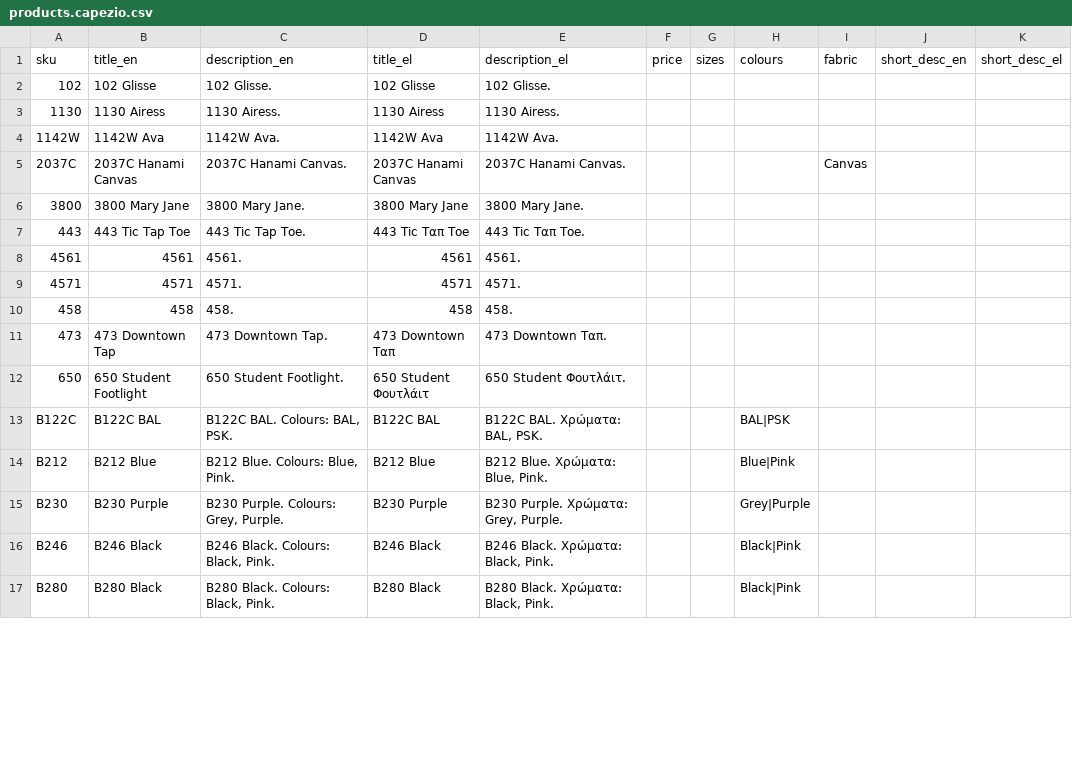
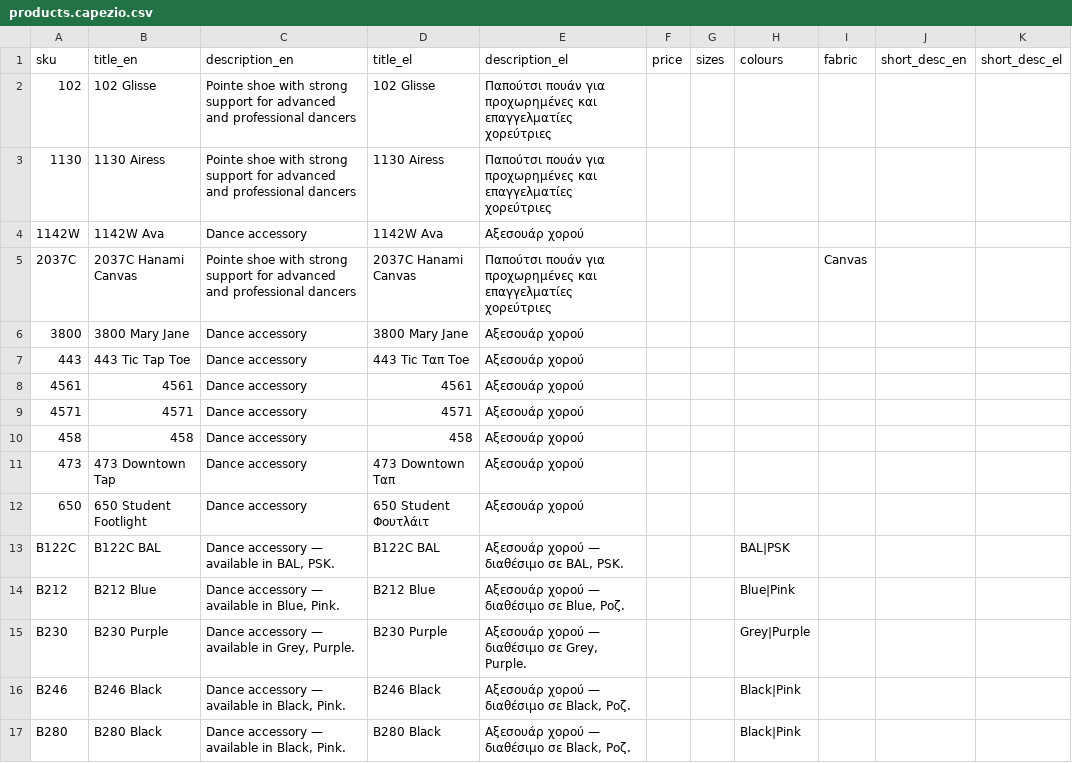
Before and after one commit to tsiro66/liberti-product-plugin, a CSV file: products.capezio.csv, drawn as a sheet; only a part is shown; the diff covers the shown part only.

```diff
--- a/products.capezio.csv
+++ b/products.capezio.csv
@@ -1,17 +1,17 @@
 sku,title_en,description_en,title_el,description_el,price,sizes,colours,fabric,short_desc_en,short_desc_el
-102,102 Glisse,102 Glisse.,102 Glisse,102 Glisse.,,,,,,
-1130,1130 Airess,1130 Airess.,1130 Airess,1130 Airess.,,,,,,
-1142W,1142W Ava,1142W Ava.,1142W Ava,1142W Ava.,,,,,,
-2037C,2037C Hanami Canvas,2037C Hanami Canvas.,2037C Hanami Canvas,2037C Hanami Canvas.,,,,Canvas,,
-3800,3800 Mary Jane,3800 Mary Jane.,3800 Mary Jane,3800 Mary Jane.,,,,,,
-443,443 Tic Tap Toe,443 Tic Tap Toe.,443 Tic Ταπ Toe,443 Tic Ταπ Toe.,,,,,,
-4561,4561,4561.,4561,4561.,,,,,,
-4571,4571,4571.,4571,4571.,,,,,,
-458,458,458.,458,458.,,,,,,
-473,473 Downtown Tap,473 Downtown Tap.,473 Downtown Ταπ,473 Downtown Ταπ.,,,,,,
-650,650 Student Footlight,650 Student Footlight.,650 Student Φουτλάιτ,650 Student Φουτλάιτ.,,,,,,
-B122C,B122C BAL,"B122C BAL. Colours: BAL, PSK.",B122C BAL,"B122C BAL. Χρώματα: BAL, PSK.",,,BAL|PSK,,,
-B212,B212 Blue,"B212 Blue. Colours: Blue, Pink.",B212 Blue,"B212 Blue. Χρώματα: Blue, Pink.",,,Blue|Pink,,,
-B230,B230 Purple,"B230 Purple. Colours: Grey, Purple.",B230 Purple,"B230 Purple. Χρώματα: Grey, Purple.",,,Grey|Purple,,,
-B246,B246 Black,"B246 Black. Colours: Black, Pink.",B246 Black,"B246 Black. Χρώματα: Black, Pink.",,,Black|Pink,,,
-B280,B280 Black,"B280 Black. Colours: Black, Pink.",B280 Black,"B280 Black. Χρώματα: Black, Pink.",,,Black|Pink,,,
+102,102 Glisse,Pointe shoe with strong support for advanced and professional dancers,102 Glisse,Παπούτσι πουάν για προχωρημένες και επαγγελματίες χορεύτριες,,,,,,
+1130,1130 Airess,Pointe shoe with strong support for advanced and professional dancers,1130 Airess,Παπούτσι πουάν για προχωρημένες και επαγγελματίες χορεύτριες,,,,,,
+1142W,1142W Ava,Dance accessory,1142W Ava,Αξεσουάρ χορού,,,,,,
+2037C,2037C Hanami Canvas,Pointe shoe with strong support for advanced and professional dancers,2037C Hanami Canvas,Παπούτσι πουάν για προχωρημένες και επαγγελματίες χορεύτριες,,,,Canvas,,
+3800,3800 Mary Jane,Dance accessory,3800 Mary Jane,Αξεσουάρ χορού,,,,,,
+443,443 Tic Tap Toe,Dance accessory,443 Tic Ταπ Toe,Αξεσουάρ χορού,,,,,,
+4561,4561,Dance accessory,4561,Αξεσουάρ χορού,,,,,,
+4571,4571,Dance accessory,4571,Αξεσουάρ χορού,,,,,,
+458,458,Dance accessory,458,Αξεσουάρ χορού,,,,,,
+473,473 Downtown Tap,Dance accessory,473 Downtown Ταπ,Αξεσουάρ χορού,,,,,,
+650,650 Student Footlight,Dance accessory,650 Student Φουτλάιτ,Αξεσουάρ χορού,,,,,,
+B122C,B122C BAL,"Dance accessory — available in BAL, PSK.",B122C BAL,"Αξεσουάρ χορού — διαθέσιμο σε BAL, PSK.",,,BAL|PSK,,,
+B212,B212 Blue,"Dance accessory — available in Blue, Pink.",B212 Blue,"Αξεσουάρ χορού — διαθέσιμο σε Blue, Ροζ.",,,Blue|Pink,,,
+B230,B230 Purple,"Dance accessory — available in Grey, Purple.",B230 Purple,"Αξεσουάρ χορού — διαθέσιμο σε Grey, Purple.",,,Grey|Purple,,,
+B246,B246 Black,"Dance accessory — available in Black, Pink.",B246 Black,"Αξεσουάρ χορού — διαθέσιμο σε Black, Ροζ.",,,Black|Pink,,,
+B280,B280 Black,"Dance accessory — available in Black, Pink.",B280 Black,"Αξεσουάρ χορού — διαθέσιμο σε Black, Ροζ.",,,Black|Pink,,,
```
Also changed, not shown: 138 edited cells elsewhere in this file, products.danceyou.csv, products.grishko.csv, 2 other files.
